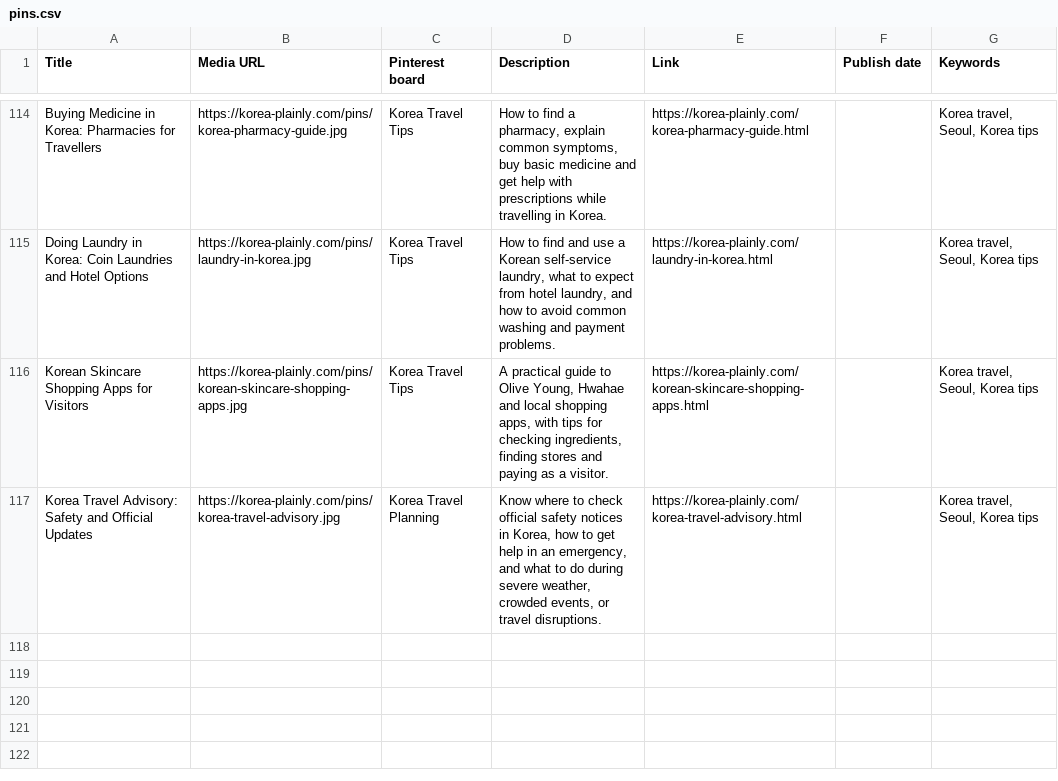
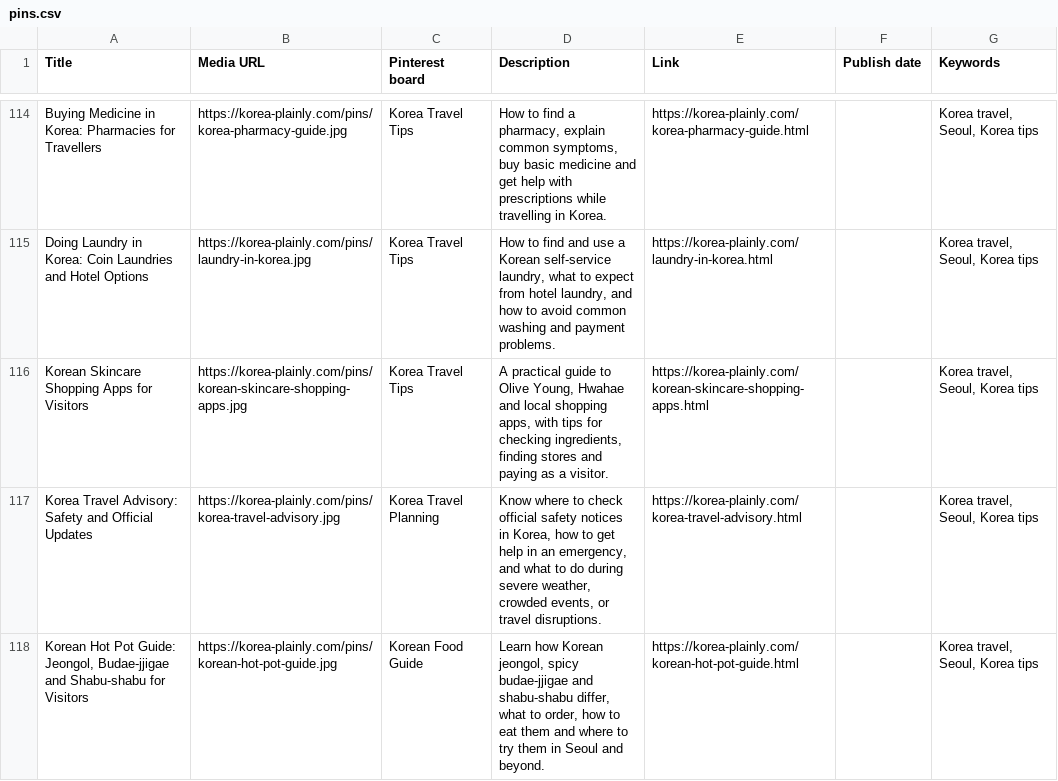
Before and after one commit to JungSuk-Kim/korea-plainly, a CSV file: pins/pins.csv, drawn as a sheet; only a part is shown, gaps mark what is left out; the diff names each change by its address in the sheet, - before the commit and + after, or states it on an @@ line.

```diff
--- a/pins/pins.csv
+++ b/pins/pins.csv
+row 118: Korean Hot Pot Guide: Jeongol, Budae-jjigae and Shabu-shabu for Visitors | https://korea-plainly.com/pins/korean-hot-pot-guide.jpg | Korean Food Guide | Learn how Korean jeongol, spicy budae-jjigae and shabu-shabu differ, what to order, how to eat them and where to try them in Seoul and beyond. | https://korea-plainly.com/korean-hot-pot-guide.html |  | Korea travel, Seoul, Korea tips
```
Also changed, not shown: 14 other files.
